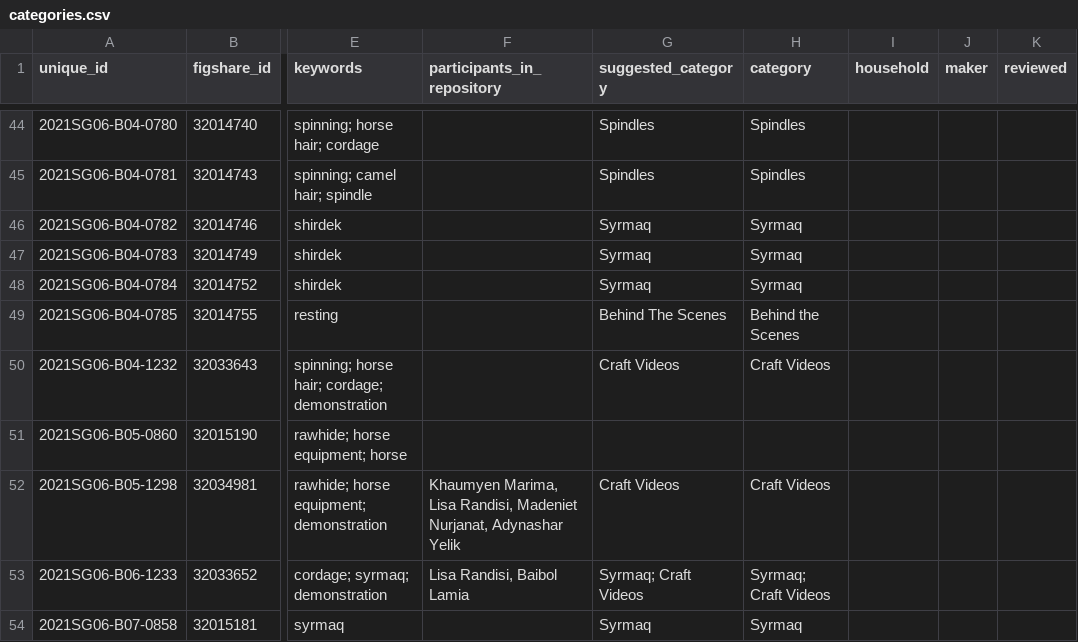
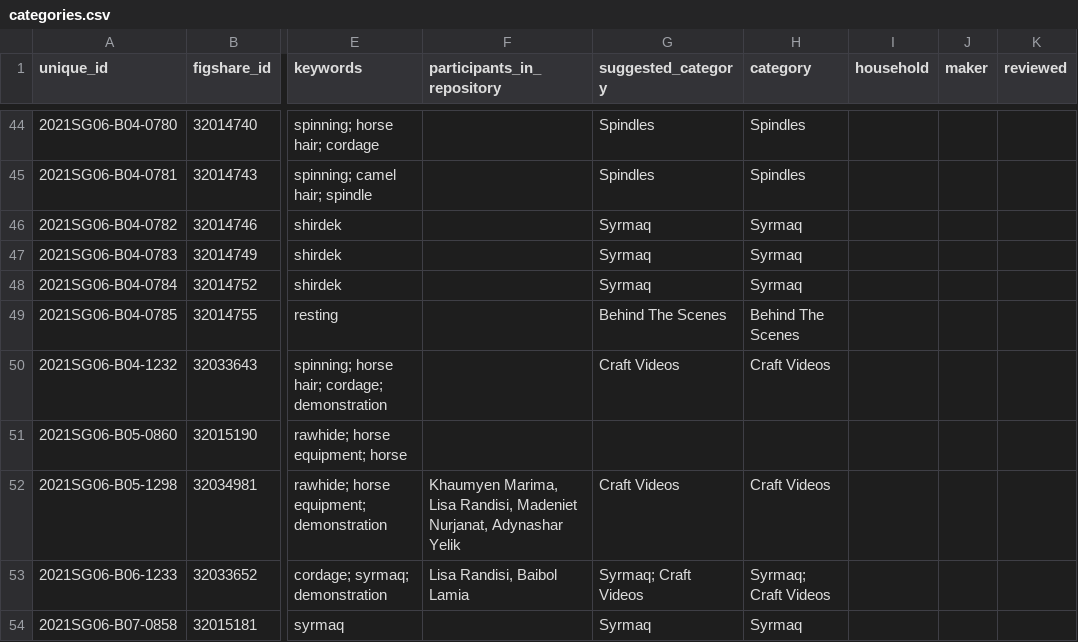
Before and after one commit to lisarchaeo/nomadic-material-heritage, a CSV file: data/categories.csv, drawn as a sheet; only a part is shown, gaps mark what is left out; the diff names each change by its address in the sheet, - before the commit and + after, or states it on an @@ line.

Commit message:
Update categories.csv

```diff
--- a/data/categories.csv
+++ b/data/categories.csv
-H49 (category): Behind the Scenes
+H49 (category): Behind The Scenes
```
